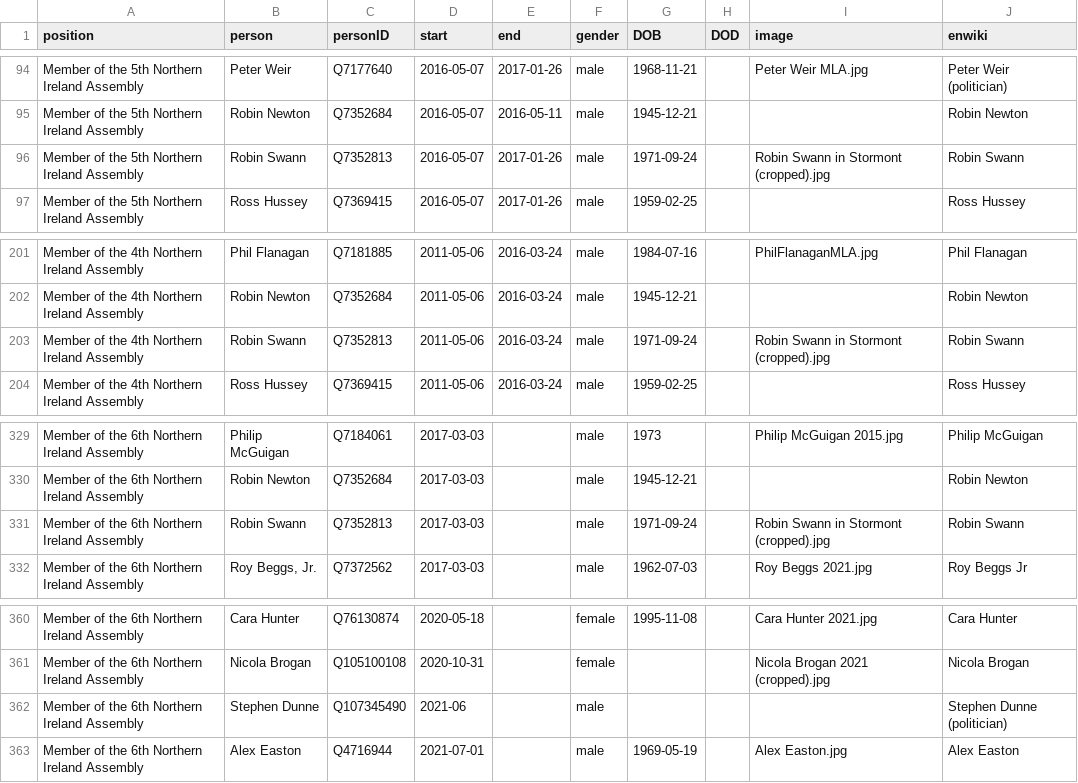
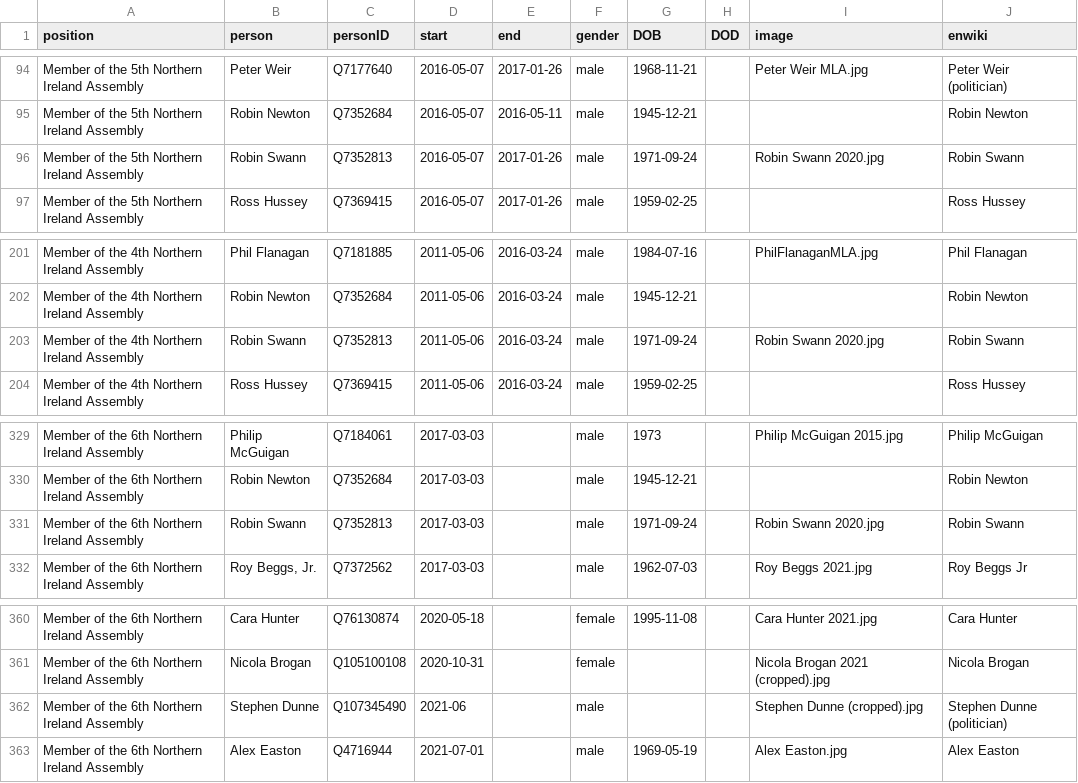
Before and after one commit to every-politician-scrapers/northern-ireland-ministers, a CSV file: html/legislators.csv, drawn as a sheet; only a part is shown, gaps mark what is left out.

```diff
--- a/html/legislators.csv
+++ b/html/legislators.csv
@@ -95,3 +95,3 @@ Member of the 5th Northern Ireland Assembly,Peter Weir,Q7177640,2016-05-07,2017-
 Member of the 5th Northern Ireland Assembly,Robin Newton,Q7352684,2016-05-07,2016-05-11,male,1945-12-21,,,Robin Newton
-Member of the 5th Northern Ireland Assembly,Robin Swann,Q7352813,2016-05-07,2017-01-26,male,1971-09-24,,Robin Swann in Stormont (cropped).jpg,Robin Swann
+Member of the 5th Northern Ireland Assembly,Robin Swann,Q7352813,2016-05-07,2017-01-26,male,1971-09-24,,Robin Swann 2020.jpg,Robin Swann
 Member of the 5th Northern Ireland Assembly,Ross Hussey,Q7369415,2016-05-07,2017-01-26,male,1959-02-25,,,Ross Hussey
@@ -202,3 +202,3 @@ Member of the 4th Northern Ireland Assembly,Phil Flanagan,Q7181885,2011-05-06,20
 Member of the 4th Northern Ireland Assembly,Robin Newton,Q7352684,2011-05-06,2016-03-24,male,1945-12-21,,,Robin Newton
-Member of the 4th Northern Ireland Assembly,Robin Swann,Q7352813,2011-05-06,2016-03-24,male,1971-09-24,,Robin Swann in Stormont (cropped).jpg,Robin Swann
+Member of the 4th Northern Ireland Assembly,Robin Swann,Q7352813,2011-05-06,2016-03-24,male,1971-09-24,,Robin Swann 2020.jpg,Robin Swann
 Member of the 4th Northern Ireland Assembly,Ross Hussey,Q7369415,2011-05-06,2016-03-24,male,1959-02-25,,,Ross Hussey
@@ -330,3 +330,3 @@ Member of the 6th Northern Ireland Assembly,Philip McGuigan,Q7184061,2017-03-03,
 Member of the 6th Northern Ireland Assembly,Robin Newton,Q7352684,2017-03-03,,male,1945-12-21,,,Robin Newton
-Member of the 6th Northern Ireland Assembly,Robin Swann,Q7352813,2017-03-03,,male,1971-09-24,,Robin Swann in Stormont (cropped).jpg,Robin Swann
+Member of the 6th Northern Ireland Assembly,Robin Swann,Q7352813,2017-03-03,,male,1971-09-24,,Robin Swann 2020.jpg,Robin Swann
 Member of the 6th Northern Ireland Assembly,"Roy Beggs, Jr.",Q7372562,2017-03-03,,male,1962-07-03,,Roy Beggs 2021.jpg,Roy Beggs Jr
@@ -361,3 +361,3 @@ Member of the 6th Northern Ireland Assembly,Cara Hunter,Q76130874,2020-05-18,,fe
 Member of the 6th Northern Ireland Assembly,Nicola Brogan,Q105100108,2020-10-31,,female,,,Nicola Brogan 2021 (cropped).jpg,Nicola Brogan
-Member of the 6th Northern Ireland Assembly,Stephen Dunne,Q107345490,2021-06,,male,,,,Stephen Dunne (politician)
+Member of the 6th Northern Ireland Assembly,Stephen Dunne,Q107345490,2021-06,,male,,,Stephen Dunne (cropped).jpg,Stephen Dunne (politician)
 Member of the 6th Northern Ireland Assembly,Alex Easton,Q4716944,2021-07-01,,male,1969-05-19,,Alex Easton.jpg,Alex Easton
```
Also changed, not shown: html/current.csv, html/holders21.csv, 1 other file.
